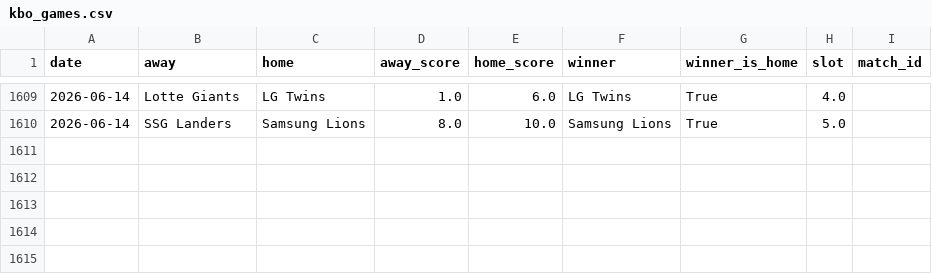
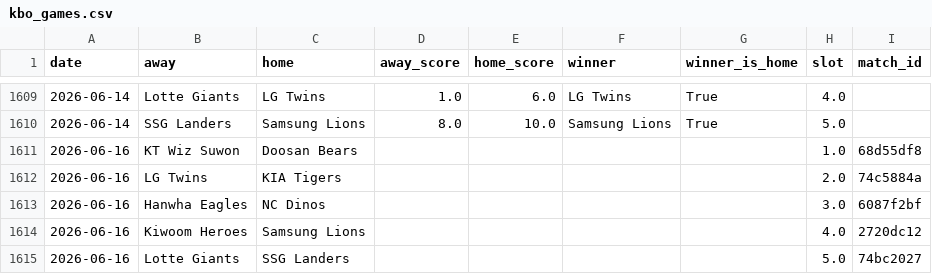
Before and after one commit to seung-min-lee/seung-min-lee-kbo-predictor, a CSV file: kbo_games.csv, drawn as a sheet; only a part is shown, gaps mark what is left out; the diff names each change by its address in the sheet, - before the commit and + after, or states it on an @@ line.

```diff
--- a/kbo_games.csv
+++ b/kbo_games.csv
+row 1611: 2026-06-16 | KT Wiz Suwon | Doosan Bears |  |  |  |  | 1.0 | 68d55df8
+row 1612: 2026-06-16 | LG Twins | KIA Tigers |  |  |  |  | 2.0 | 74c5884a
+row 1613: 2026-06-16 | Hanwha Eagles | NC Dinos |  |  |  |  | 3.0 | 6087f2bf
+row 1614: 2026-06-16 | Kiwoom Heroes | Samsung Lions |  |  |  |  | 4.0 | 2720dc12
+row 1615: 2026-06-16 | Lotte Giants | SSG Landers |  |  |  |  | 5.0 | 74bc2027
```
Also changed, not shown: 1 other file.
